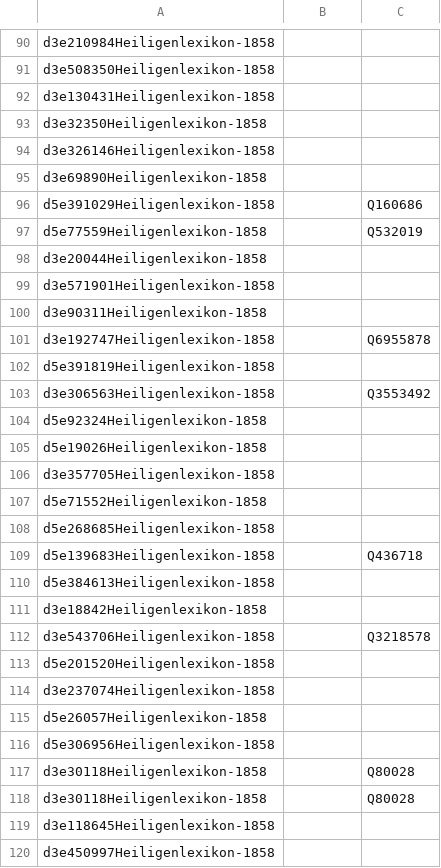
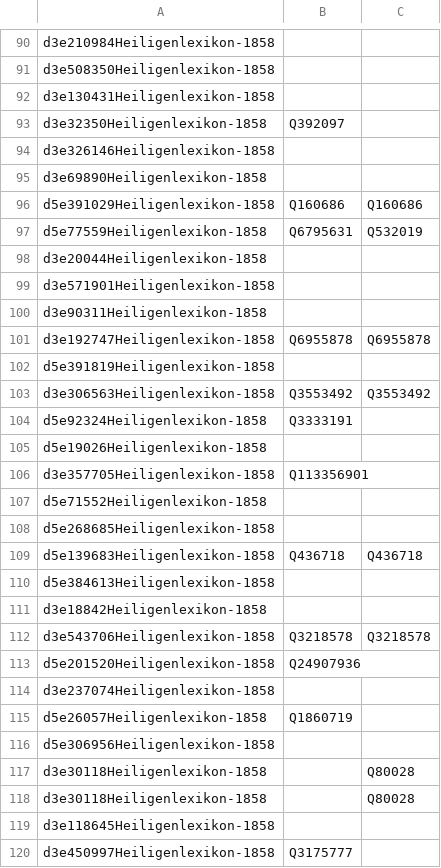
Before and after one commit to damaskino/HeiligenlexikonMapping, a CSV file: src/training/matching_results/match_results_edit_dist_thresh_70_feast_tolerance_0_on_gold.csv, drawn as a sheet; only a part is shown, gaps mark what is left out; the diff covers the shown part only.

```diff
--- a/src/training/matching_results/match_results_edit_dist_thresh_70_feast_tolerance_0_on_gold.csv
+++ b/src/training/matching_results/match_results_edit_dist_thresh_70_feast_tolerance_0_on_gold.csv
@@ -92,7 +92,7 @@ d3e508350Heiligenlexikon-1858;;
 d3e130431Heiligenlexikon-1858;;
-d3e32350Heiligenlexikon-1858;;
+d3e32350Heiligenlexikon-1858;Q392097;
 d3e326146Heiligenlexikon-1858;;
 d3e69890Heiligenlexikon-1858;;
-d5e391029Heiligenlexikon-1858;;Q160686
-d5e77559Heiligenlexikon-1858;;Q532019
+d5e391029Heiligenlexikon-1858;Q160686;Q160686
+d5e77559Heiligenlexikon-1858;Q6795631;Q532019
 d3e20044Heiligenlexikon-1858;;
@@ -100,17 +100,17 @@ d3e571901Heiligenlexikon-1858;;
 d3e90311Heiligenlexikon-1858;;
-d3e192747Heiligenlexikon-1858;;Q6955878
+d3e192747Heiligenlexikon-1858;Q6955878;Q6955878
 d5e391819Heiligenlexikon-1858;;
-d3e306563Heiligenlexikon-1858;;Q3553492
-d5e92324Heiligenlexikon-1858;;
+d3e306563Heiligenlexikon-1858;Q3553492;Q3553492
+d5e92324Heiligenlexikon-1858;Q3333191;
 d5e19026Heiligenlexikon-1858;;
-d3e357705Heiligenlexikon-1858;;
+d3e357705Heiligenlexikon-1858;Q113356901;
 d5e71552Heiligenlexikon-1858;;
 d5e268685Heiligenlexikon-1858;;
-d5e139683Heiligenlexikon-1858;;Q436718
+d5e139683Heiligenlexikon-1858;Q436718;Q436718
 d5e384613Heiligenlexikon-1858;;
 d3e18842Heiligenlexikon-1858;;
-d3e543706Heiligenlexikon-1858;;Q3218578
-d5e201520Heiligenlexikon-1858;;
+d3e543706Heiligenlexikon-1858;Q3218578;Q3218578
+d5e201520Heiligenlexikon-1858;Q24907936;
 d3e237074Heiligenlexikon-1858;;
-d5e26057Heiligenlexikon-1858;;
+d5e26057Heiligenlexikon-1858;Q1860719;
 d5e306956Heiligenlexikon-1858;;
@@ -119,2 +119,2 @@ d3e30118Heiligenlexikon-1858;;Q80028
 d3e118645Heiligenlexikon-1858;;
-d3e450997Heiligenlexikon-1858;;
+d3e450997Heiligenlexikon-1858;Q3175777;
```
Also changed, not shown: 51 edited cells elsewhere in this file, 1 other file.
